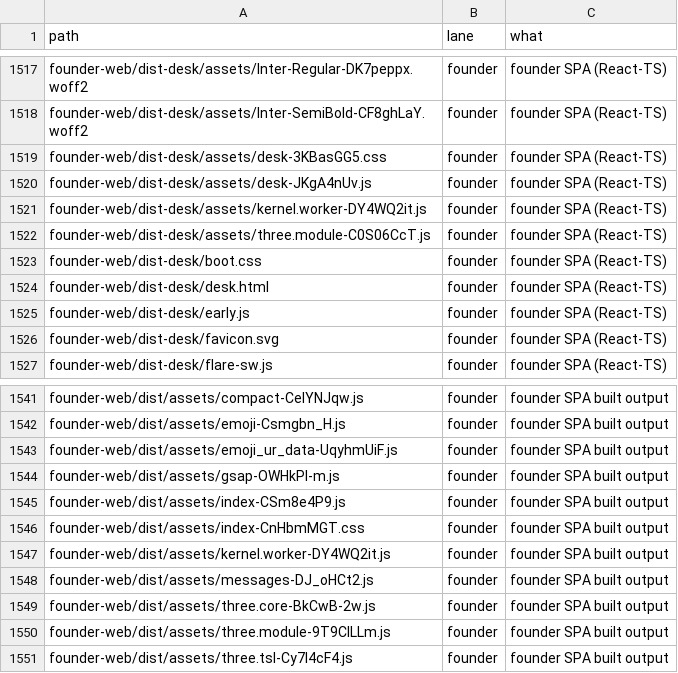
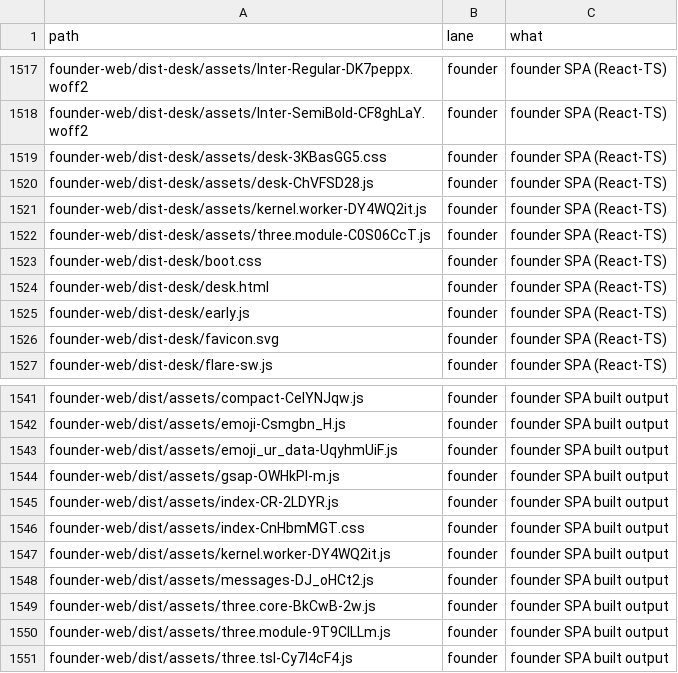
Before and after one commit to naumansherwani/ANEXOMAIL-WORKSPACE, a CSV file: lanes/ALL-FILES.csv, drawn as a sheet; only a part is shown, gaps mark what is left out.

```diff
--- a/lanes/ALL-FILES.csv
+++ b/lanes/ALL-FILES.csv
@@ -1519,3 +1519,3 @@ founder-web/dist-desk/assets/Inter-SemiBold-CF8ghLaY.woff2,founder,"founder SPA
 founder-web/dist-desk/assets/desk-3KBasGG5.css,founder,"founder SPA (React-TS)"
-founder-web/dist-desk/assets/desk-JKgA4nUv.js,founder,"founder SPA (React-TS)"
+founder-web/dist-desk/assets/desk-ChVFSD28.js,founder,"founder SPA (React-TS)"
 founder-web/dist-desk/assets/kernel.worker-DY4WQ2it.js,founder,"founder SPA (React-TS)"
@@ -1544,3 +1544,3 @@ founder-web/dist/assets/emoji_ur_data-UqyhmUiF.js,founder,"founder SPA built out
 founder-web/dist/assets/gsap-OWHkPl-m.js,founder,"founder SPA built output"
-founder-web/dist/assets/index-CSm8e4P9.js,founder,"founder SPA built output"
+founder-web/dist/assets/index-CR-2LDYR.js,founder,"founder SPA built output"
 founder-web/dist/assets/index-CnHbmMGT.css,founder,"founder SPA built output"
```
Also changed, not shown: 25 other files.
